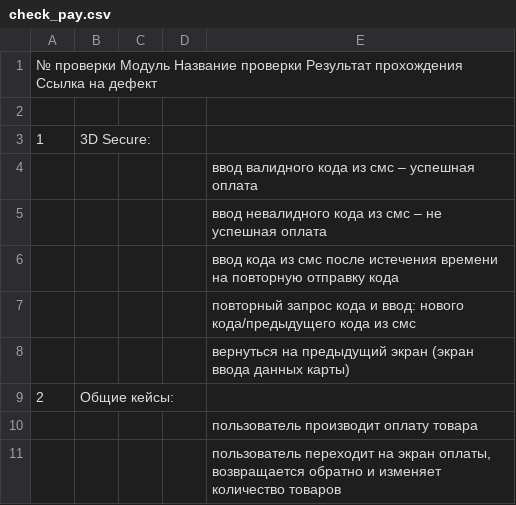
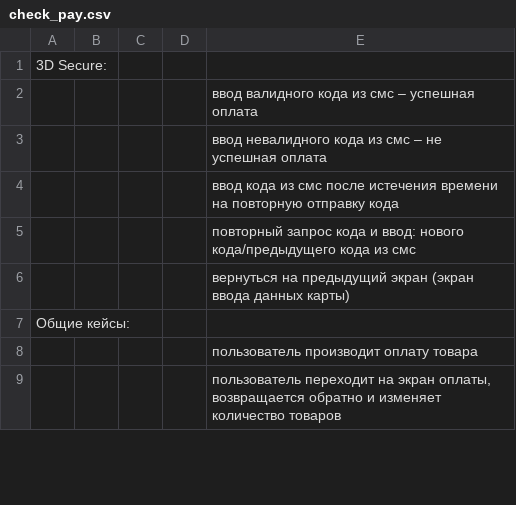
Before and after one commit to RimmaKash/Test, a CSV file: check_pay.csv, drawn as a sheet; only a part is shown; removed rows and columns are numbered as before the commit, all else as after; the diff names each change by its address in the sheet, - before the commit and + after, or states it on an @@ line.

Commit message:
Update check_pay.csv

```diff
--- a/check_pay.csv
+++ b/check_pay.csv
-column A, rows 3-9: 1 |  |  |  |  |  | 2
+column B, empty
-row 1: № проверки Модуль Название проверки Результат прохождения Ссылка на дефект
-row 2: (empty)
```
